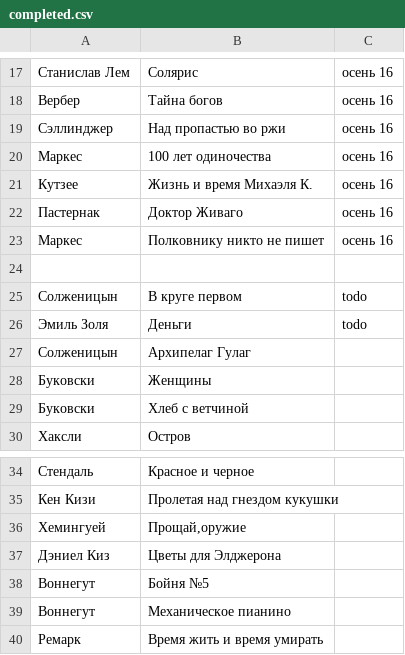
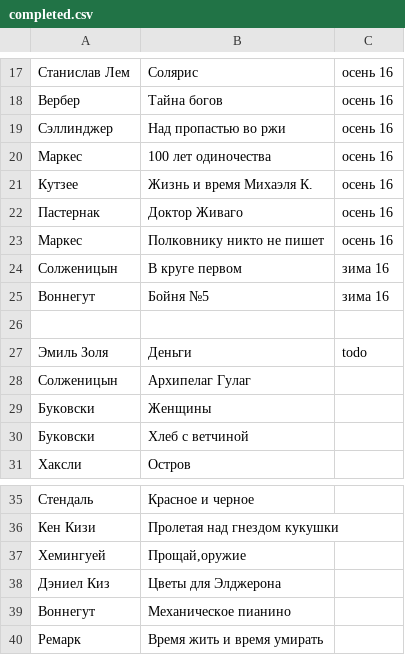
Before and after one commit to AdamSkywalker/literature, a CSV file: src/main/resources/completed.csv, drawn as a sheet; only a part is shown, gaps mark what is left out.

```diff
--- a/src/main/resources/completed.csv
+++ b/src/main/resources/completed.csv
@@ -23,4 +23,5 @@
 Маркес;Полковнику никто не пишет;осень 16
+Солженицын;В круге первом;зима 16
+Воннегут;Бойня №5;зима 16
 
-Солженицын;В круге первом;todo
 Эмиль Золя;Деньги;todo
@@ -37,3 +38,2 @@
 Дэниел Киз;Цветы для Элджерона
-Воннегут;Бойня №5
 Воннегут;Механическое пианино
```
Also changed, not shown: 1 other file.
